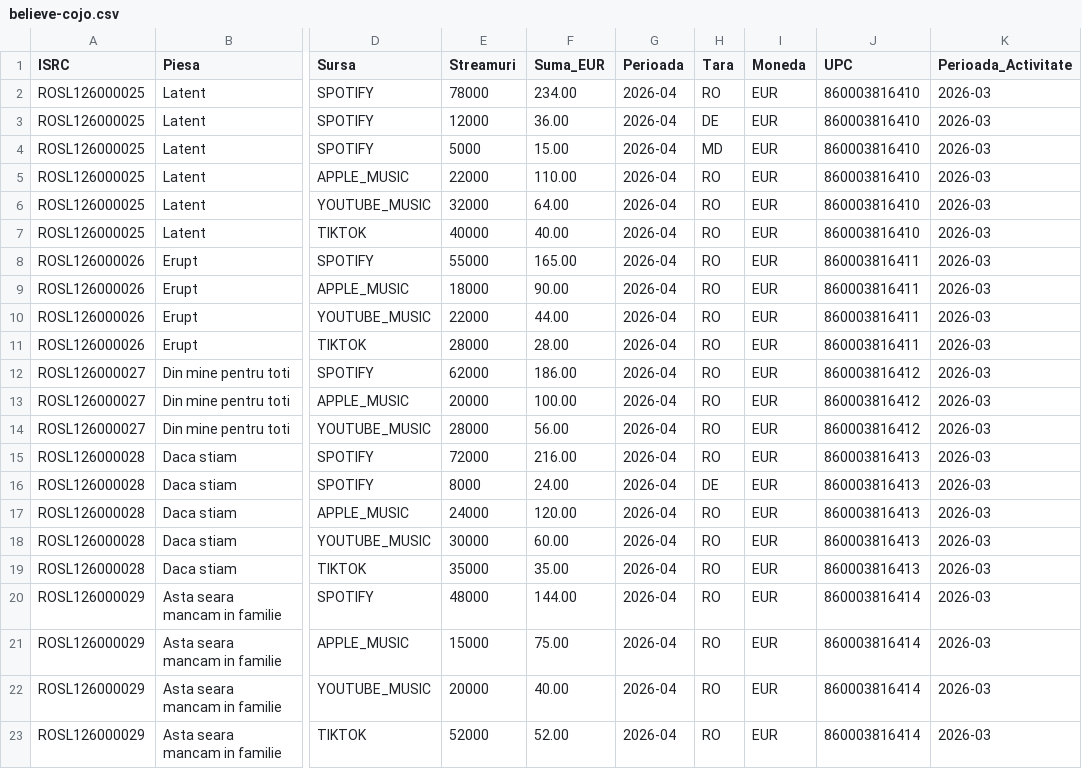
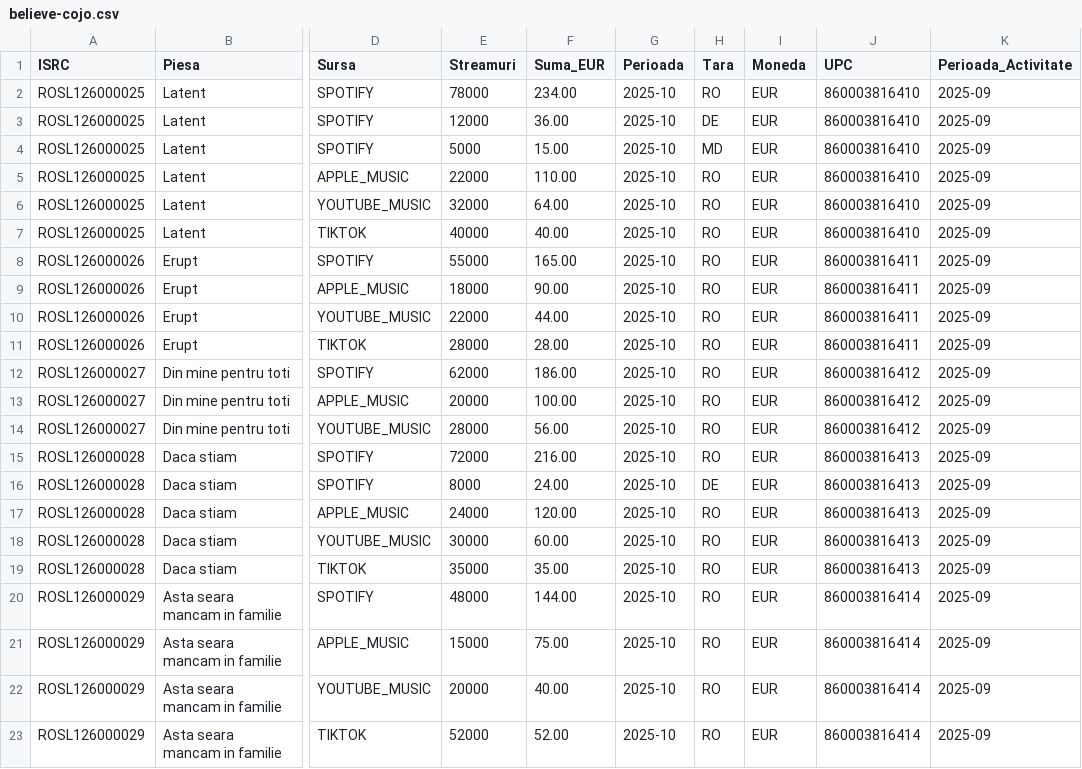
Before and after one commit to stefibodea/SoundLedger, a CSV file: rapoarte-distribuitori/believe-cojo.csv, drawn as a sheet; only a part is shown, gaps mark what is left out; the diff names each change by its address in the sheet, - before the commit and + after, or states it on an @@ line.

```diff
--- a/rapoarte-distribuitori/believe-cojo.csv
+++ b/rapoarte-distribuitori/believe-cojo.csv
-G2:G23 (Perioada): 2026-04
+G2:G23 (Perioada): 2025-10
-K2:K23 (Perioada_Activitate): 2026-03
+K2:K23 (Perioada_Activitate): 2025-09
```
Also changed, not shown: rapoarte-distribuitori/believe-hvnds.csv, rapoarte-distribuitori/believe-krrysopher.csv, 17 other files.
